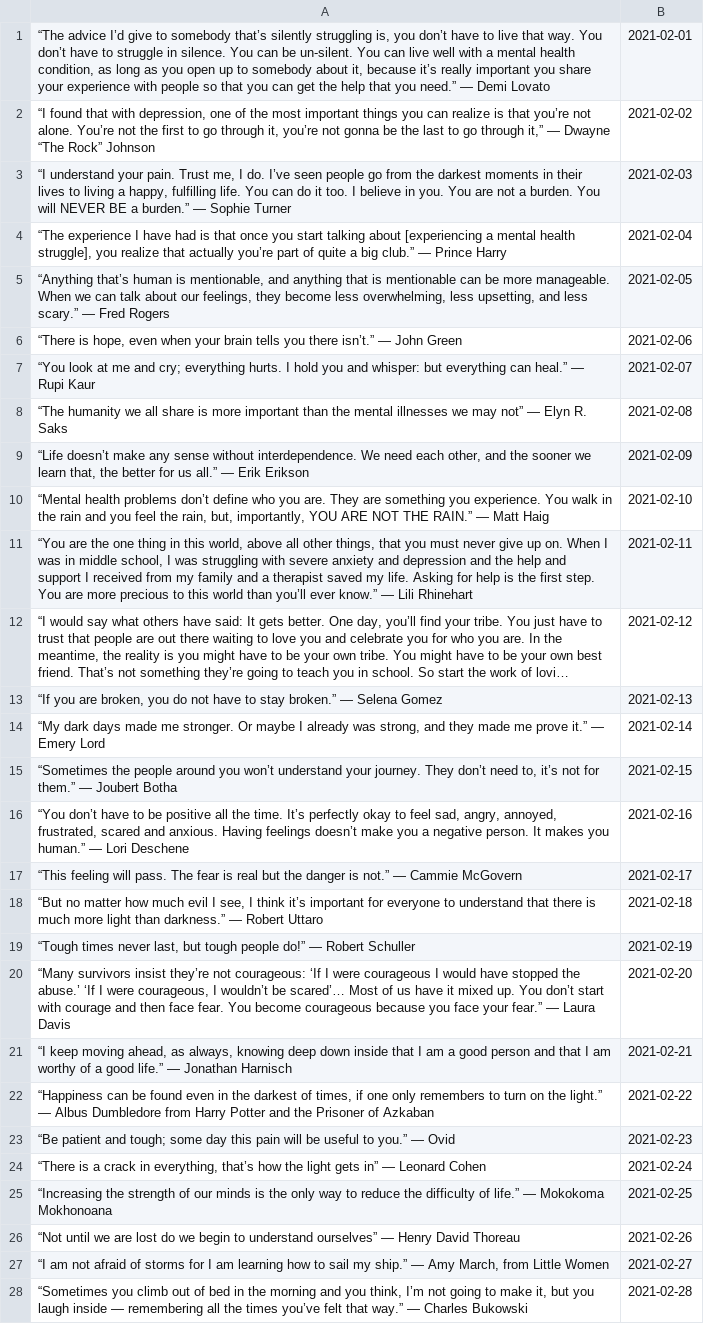
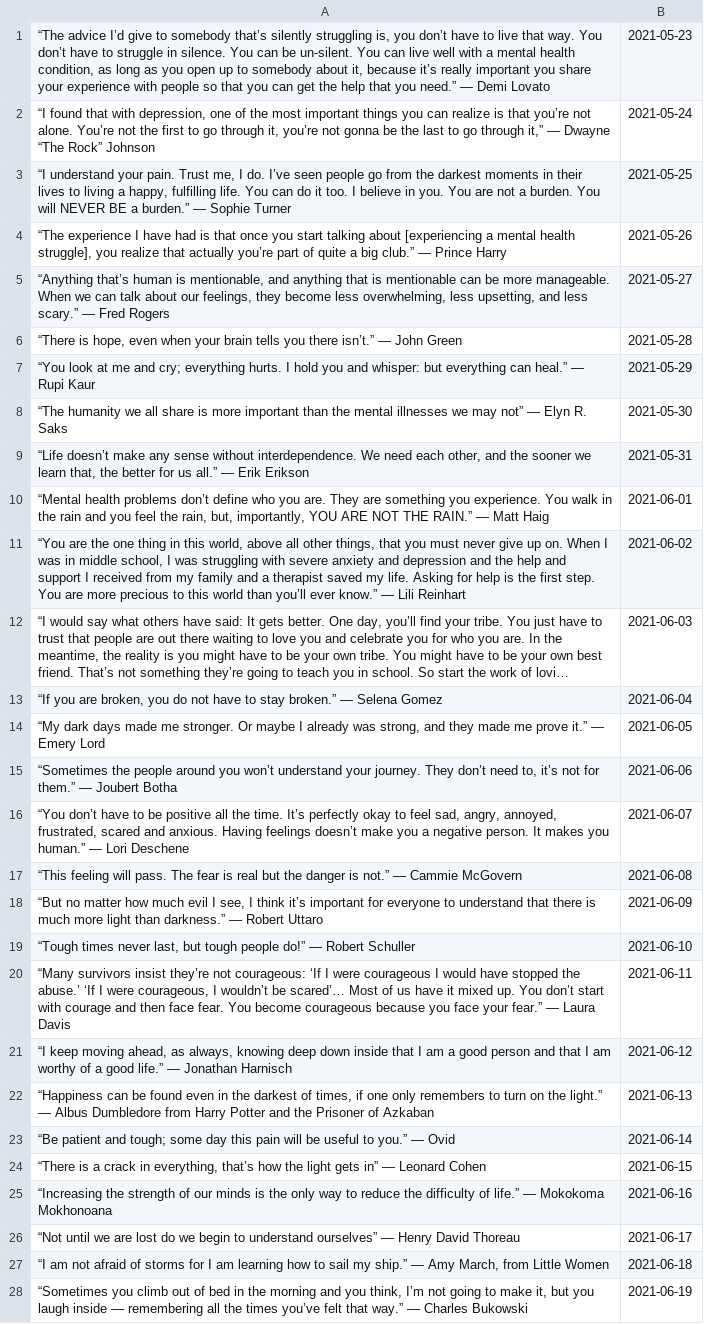
Before and after one commit to linearsachin/mhwc, a CSV file: qoutes1.csv, drawn as a sheet; only a part is shown; long unchanged cells end in …; the diff covers the shown part only; the diff names each change by its address in the sheet, - before the commit and + after, or states it on an @@ line.

Commit message:
qoutes update

```diff
--- a/qoutes1.csv
+++ b/qoutes1.csv
-B1: 2021-02-01
+B1: 2021-05-23
-B2: 2021-02-02
+B2: 2021-05-24
-B3: 2021-02-03
+B3: 2021-05-25
-B4: 2021-02-04
+B4: 2021-05-26
-B5: 2021-02-05
+B5: 2021-05-27
-B6: 2021-02-06
+B6: 2021-05-28
-B7: 2021-02-07
+B7: 2021-05-29
-B8: 2021-02-08
+B8: 2021-05-30
-B9: 2021-02-09
+B9: 2021-05-31
-B10: 2021-02-10
+B10: 2021-06-01
-A11: …— Lili Rhinehart
+A11: …— Lili Reinhart
-B11: 2021-02-11
+B11: 2021-06-02
-B12: 2021-02-12
+B12: 2021-06-03
-B13: 2021-02-13
+B13: 2021-06-04
-B14: 2021-02-14
+B14: 2021-06-05
-B15: 2021-02-15
+B15: 2021-06-06
-B16: 2021-02-16
+B16: 2021-06-07
-B17: 2021-02-17
+B17: 2021-06-08
-B18: 2021-02-18
+B18: 2021-06-09
-B19: 2021-02-19
+B19: 2021-06-10
-B20: 2021-02-20
+B20: 2021-06-11
-B21: 2021-02-21
+B21: 2021-06-12
-B22: 2021-02-22
+B22: 2021-06-13
-B23: 2021-02-23
+B23: 2021-06-14
-B24: 2021-02-24
+B24: 2021-06-15
-B25: 2021-02-25
+B25: 2021-06-16
-B26: 2021-02-26
+B26: 2021-06-17
-B27: 2021-02-27
+B27: 2021-06-18
-B28: 2021-02-28
+B28: 2021-06-19
```
Also changed, not shown: 81 edited cells elsewhere in this file, 1 other file.
